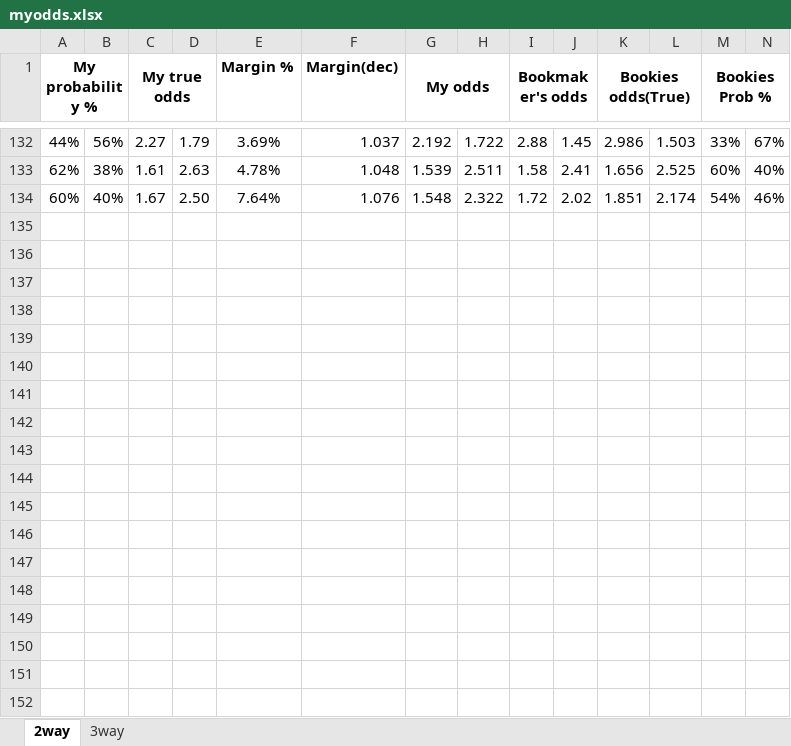
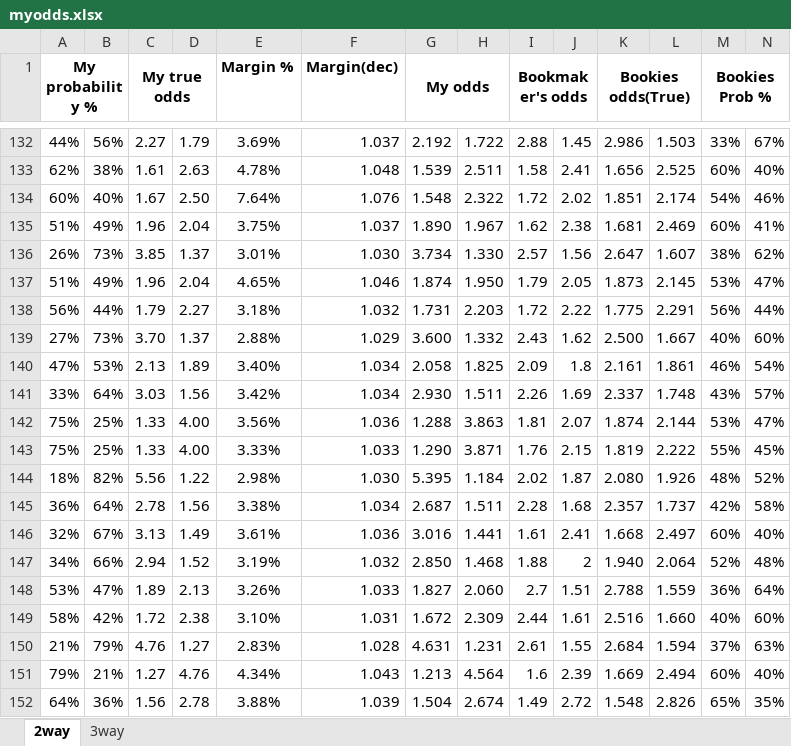
Before and after one commit to gitboyzorro5/FDAS, an Excel workbook: myodds.xlsx, sheet 2way, drawn as a sheet; only a part is shown, gaps mark what is left out; values as stored, in another font and other column widths than the file's, no borders; rows hold the shown columns only; the diff covers the shown part only; the diff names each change by its address in the sheet, - before the commit and + after, or states it on an @@ line.

```diff
--- a/myodds.xlsx (sheet 2way)
+++ b/myodds.xlsx (sheet 2way)
+row 135: 51% | 49% | 1.96 | 2.04 | 3.75% | 1.037 | 1.890 | 1.967 | 1.62 | 2.38 | 1.681 | 2.469 | 60% | 41%
+row 136: 26% | 73% | 3.85 | 1.37 | 3.01% | 1.030 | 3.734 | 1.330 | 2.57 | 1.56 | 2.647 | 1.607 | 38% | 62%
+row 137: 51% | 49% | 1.96 | 2.04 | 4.65% | 1.046 | 1.874 | 1.950 | 1.79 | 2.05 | 1.873 | 2.145 | 53% | 47%
+row 138: 56% | 44% | 1.79 | 2.27 | 3.18% | 1.032 | 1.731 | 2.203 | 1.72 | 2.22 | 1.775 | 2.291 | 56% | 44%
+row 139: 27% | 73% | 3.70 | 1.37 | 2.88% | 1.029 | 3.600 | 1.332 | 2.43 | 1.62 | 2.500 | 1.667 | 40% | 60%
+row 140: 47% | 53% | 2.13 | 1.89 | 3.40% | 1.034 | 2.058 | 1.825 | 2.09 | 1.8 | 2.161 | 1.861 | 46% | 54%
+row 141: 33% | 64% | 3.03 | 1.56 | 3.42% | 1.034 | 2.930 | 1.511 | 2.26 | 1.69 | 2.337 | 1.748 | 43% | 57%
+row 142: 75% | 25% | 1.33 | 4.00 | 3.56% | 1.036 | 1.288 | 3.863 | 1.81 | 2.07 | 1.874 | 2.144 | 53% | 47%
+row 143: 75% | 25% | 1.33 | 4.00 | 3.33% | 1.033 | 1.290 | 3.871 | 1.76 | 2.15 | 1.819 | 2.222 | 55% | 45%
+row 144: 18% | 82% | 5.56 | 1.22 | 2.98% | 1.030 | 5.395 | 1.184 | 2.02 | 1.87 | 2.080 | 1.926 | 48% | 52%
+row 145: 36% | 64% | 2.78 | 1.56 | 3.38% | 1.034 | 2.687 | 1.511 | 2.28 | 1.68 | 2.357 | 1.737 | 42% | 58%
+row 146: 32% | 67% | 3.13 | 1.49 | 3.61% | 1.036 | 3.016 | 1.441 | 1.61 | 2.41 | 1.668 | 2.497 | 60% | 40%
+row 147: 34% | 66% | 2.94 | 1.52 | 3.19% | 1.032 | 2.850 | 1.468 | 1.88 | 2 | 1.940 | 2.064 | 52% | 48%
+row 148: 53% | 47% | 1.89 | 2.13 | 3.26% | 1.033 | 1.827 | 2.060 | 2.7 | 1.51 | 2.788 | 1.559 | 36% | 64%
+row 149: 58% | 42% | 1.72 | 2.38 | 3.10% | 1.031 | 1.672 | 2.309 | 2.44 | 1.61 | 2.516 | 1.660 | 40% | 60%
+row 150: 21% | 79% | 4.76 | 1.27 | 2.83% | 1.028 | 4.631 | 1.231 | 2.61 | 1.55 | 2.684 | 1.594 | 37% | 63%
+row 151: 79% | 21% | 1.27 | 4.76 | 4.34% | 1.043 | 1.213 | 4.564 | 1.6 | 2.39 | 1.669 | 2.494 | 60% | 40%
+row 152: 64% | 36% | 1.56 | 2.78 | 3.88% | 1.039 | 1.504 | 2.674 | 1.49 | 2.72 | 1.548 | 2.826 | 65% | 35%
```
Also changed, not shown: 14 added rows elsewhere in this sheet, sheet 3way, 2 other files.
